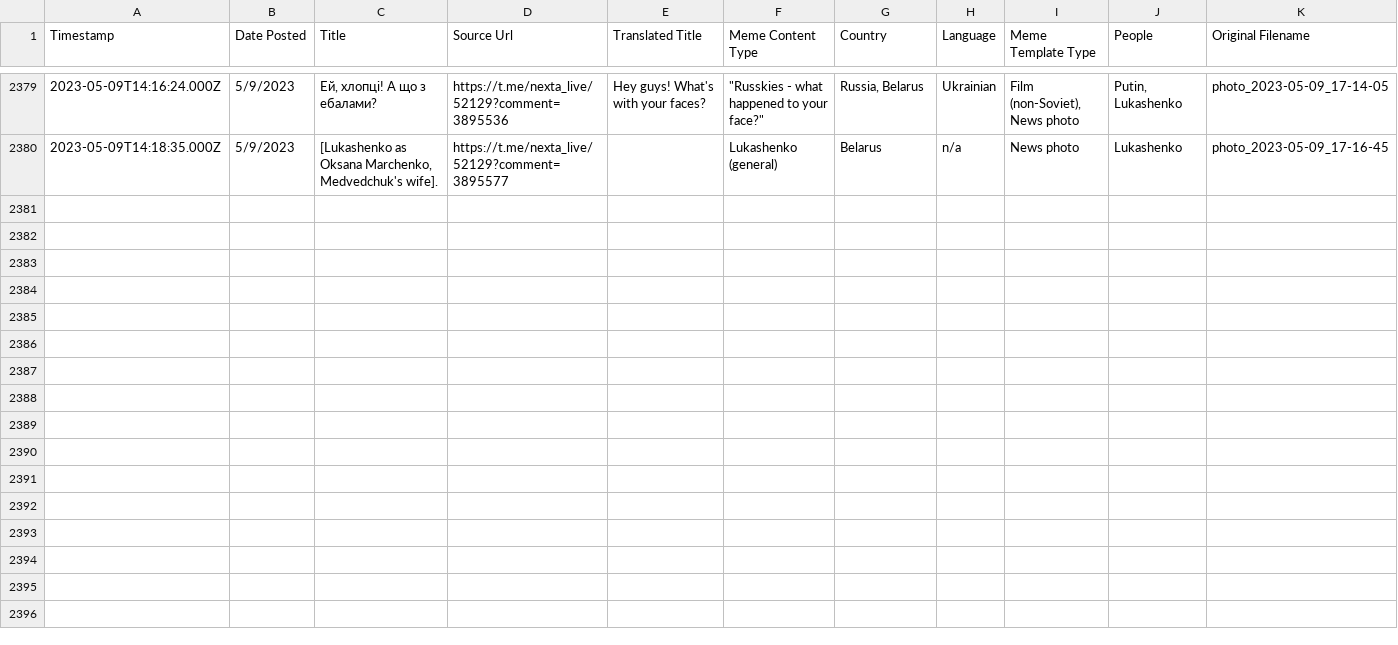
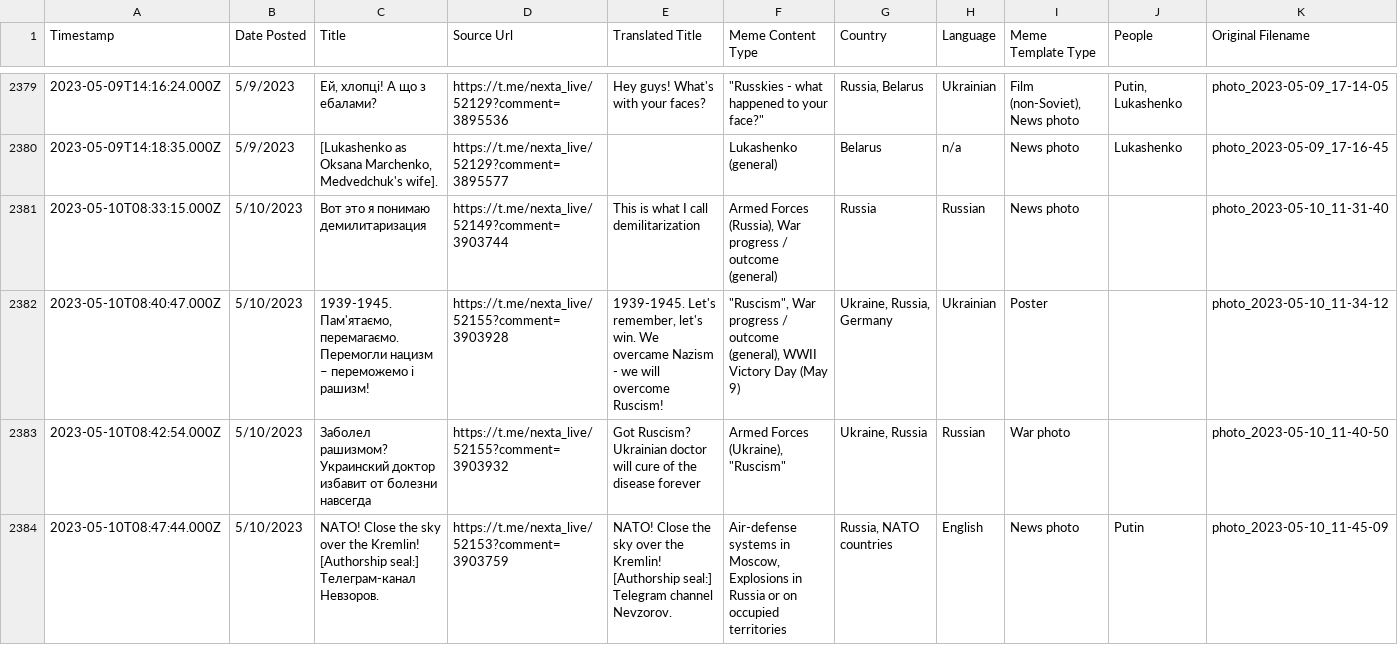
Before and after one commit to sucho-archiving/meme-wall, a CSV file: memes.csv, drawn as a sheet; only a part is shown, gaps mark what is left out; rows hold the shown columns only; the diff covers the shown part only; the diff names each change by its address in the sheet, - before the commit and + after, or states it on an @@ line.

```diff
--- a/memes.csv
+++ b/memes.csv
+row 2381: 2023-05-10T08:33:15.000Z | 5/10/2023 | Вот это я понимаю демилитаризация | https://t.me/nexta_live/52149?comment=3903744 | This is what I call demilitarization | Armed Forces (Russia), War progress / outcome (general) | Russia | Russian | News photo |  | photo_2023-05-10_11-31-40
+row 2382: 2023-05-10T08:40:47.000Z | 5/10/2023 | 1939-1945. Пам'ятаємо, перемагаємо. Перемогли нацизм – переможемо i рашизм! | https://t.me/nexta_live/52155?comment=3903928 | 1939-1945. Let's remember, let's win. We overcame Nazism - we will overcome Ruscism! | "Ruscism", War progress / outcome (general), WWII Victory Day (May 9) | Ukraine, Russia, Germany | Ukrainian | Poster |  | photo_2023-05-10_11-34-12
+row 2383: 2023-05-10T08:42:54.000Z | 5/10/2023 | Заболел рашизмом? Украинский доктор избавит от болезни навсегда | https://t.me/nexta_live/52155?comment=3903932 | Got Ruscism? Ukrainian doctor will cure of the disease forever | Armed Forces (Ukraine), "Ruscism" | Ukraine, Russia | Russian | War photo |  | photo_2023-05-10_11-40-50
+row 2384: 2023-05-10T08:47:44.000Z | 5/10/2023 | NATO! Close the sky over the Kremlin! [Authorship seal:] Телеграм-канал Невзоров. | https://t.me/nexta_live/52153?comment=3903759 | NATO! Close the sky over the Kremlin! [Authorship seal:] Telegram channel Nevzorov. | Air-defense systems in Moscow, Explosions in Russia or on occupied territories | Russia, NATO countries | English | News photo | Putin | photo_2023-05-10_11-45-09
```
Also changed, not shown: 4 added rows elsewhere in this file, 30 other files.
